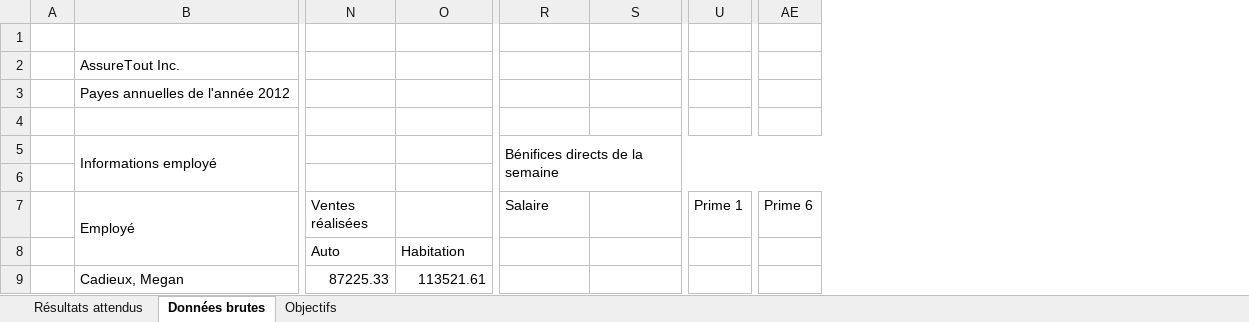
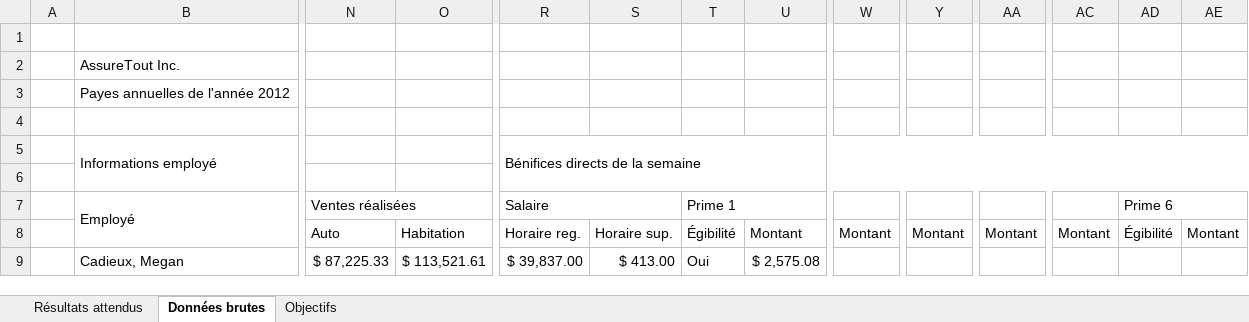
Before and after one commit to aim3eau/remise, an Excel workbook: EE04.xlsx, sheet Données brutes, drawn as a sheet; only a part is shown, gaps mark what is left out; values as stored, in another font and other column widths than the file's, no cell formats; conditional formats not drawn; addresses are those after the commit; the diff covers the shown part only; the diff names each change by its address in the sheet, - before the commit and + after, or states it on an @@ line.

Commit message:
mise en forme tableaux et debut des formules de primes

```diff
--- a/EE04.xlsx (sheet Données brutes)
+++ b/EE04.xlsx (sheet Données brutes)
+column U, rows 8-9: Montant | $ 2,575.08
+column W, row 8: Montant
+column Y, row 8: Montant
+column AA, row 8: Montant
+column AC, row 8: Montant
+column AE, row 8: Montant
+N7:O7 merged
+R7:S7 merged
+T7:U7 merged
+AD7:AE7 merged
-R8 (Salaire): (empty)
+R8 (Salaire): Horaire reg.
-S8: (empty)
+S8: Horaire sup.
-T8 (Prime 1): (empty)
+T8 (Prime 1): Égibilité
-AD8 (Prime 6): (empty)
+AD8 (Prime 6): Égibilité
-N9 (Ventes réalisées): 87225.33
+N9 (Ventes réalisées): $ 87,225.33
-O9: 113521.61
+O9: $ 113,521.61
-R9 (Salaire): (empty)
+R9 (Salaire): $ 39,837.00
-S9: (empty)
+S9: $ 413.00
-T9 (Prime 1): (empty)
+T9 (Prime 1): Oui
```
Also changed, not shown: 6 removed columns, 190 edited cells and merged cells elsewhere in this sheet, cell formats.
